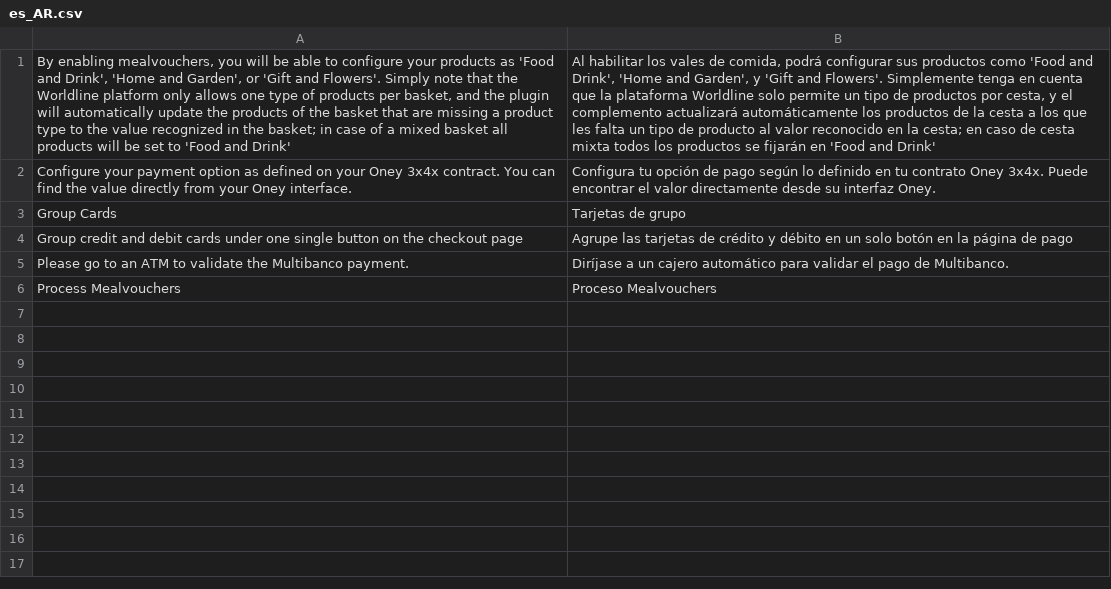
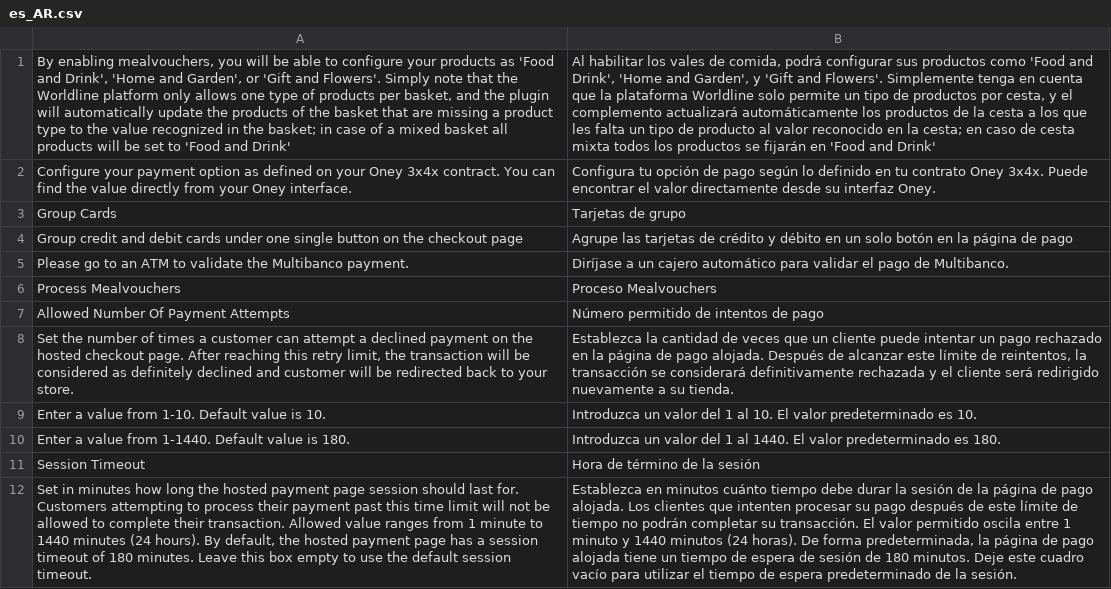
Before and after one commit to wl-online-payments-direct/plugin-magento-hostedcheckout, a CSV file: i18n/es_AR.csv, drawn as a sheet; the diff names each change by its address in the sheet, - before the commit and + after, or states it on an @@ line.

```diff
--- a/i18n/es_AR.csv
+++ b/i18n/es_AR.csv
+row 7: Allowed Number Of Payment Attempts | Número permitido de intentos de pago
+row 8: Set the number of times a customer can attempt a declined payment on the hosted checkout page. After reaching this retry limit, the transaction will be considered as definitely declined and customer will be redirected back to your store. | Establezca la cantidad de veces que un cliente puede intentar un pago rechazado en la página de pago alojada. Después de alcanzar este límite de reintentos, la transacción se considerará definitivamente rechazada y el cliente será redirigido nuevamente a su tienda.
+row 9: Enter a value from 1-10. Default value is 10. | Introduzca un valor del 1 al 10. El valor predeterminado es 10.
+row 10: Enter a value from 1-1440. Default value is 180. | Introduzca un valor del 1 al 1440. El valor predeterminado es 180.
+row 11: Session Timeout | Hora de término de la sesión
+row 12: Set in minutes how long the hosted payment page session should last for. Customers attempting to process their payment past this time limit will not be allowed to complete their transaction. Allowed value ranges from 1 minute to 1440 minutes (24 hours). By default, the hosted payment page has a session timeout of 180 minutes. Leave this box empty to use the default session timeout. | Establezca en minutos cuánto tiempo debe durar la sesión de la página de pago alojada. Los clientes que intenten procesar su pago después de este límite de tiempo no podrán completar su transacción. El valor permitido oscila entre 1 minuto y 1440 minutos (24 horas). De forma predeterminada, la página de pago alojada tiene un tiempo de espera de sesión de 180 minutos. Deje este cuadro vacío para utilizar el tiempo de espera predeterminado de la sesión.
```
Also changed, not shown: i18n/es_CL.csv, i18n/fr_CA.csv, 23 other files.
